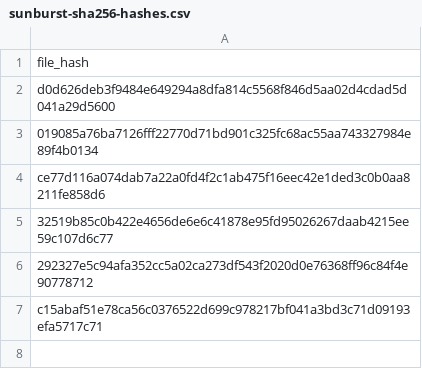
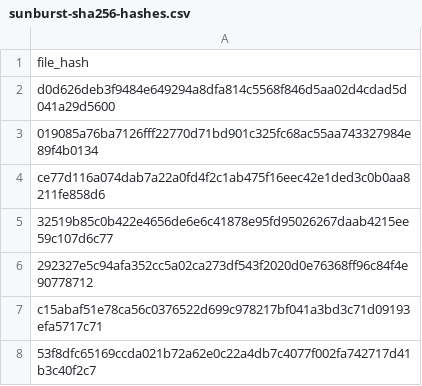
Before and after one commit to davisshannon/Splunk-Sunburst, a CSV file: sunburst-sha256-hashes.csv, drawn as a sheet.

Commit message:
Update sunburst-sha256-hashes.csv

```diff
--- a/sunburst-sha256-hashes.csv
+++ b/sunburst-sha256-hashes.csv
@@ -7 +7,2 @@ ce77d116a074dab7a22a0fd4f2c1ab475f16eec42e1ded3c0b0aa8211fe858d6
 c15abaf51e78ca56c0376522d699c978217bf041a3bd3c71d09193efa5717c71
+53f8dfc65169ccda021b72a62e0c22a4db7c4077f002fa742717d41b3c40f2c7
```
